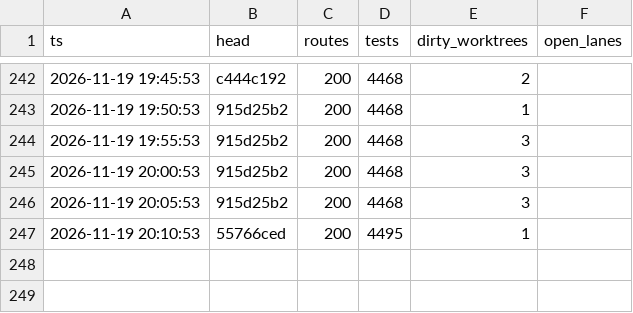
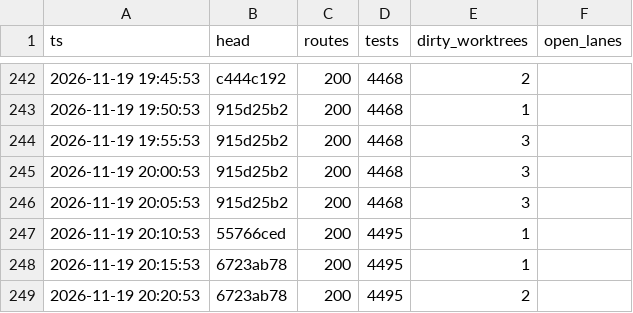
Before and after one commit to shark2202/go_hive, a CSV file: TIME_EVENTS.csv, drawn as a sheet; only a part is shown, gaps mark what is left out; the diff names each change by its address in the sheet, - before the commit and + after, or states it on an @@ line.

```diff
--- a/TIME_EVENTS.csv
+++ b/TIME_EVENTS.csv
+row 248: 2026-11-19 20:15:53 | 6723ab78 | 200 | 4495 | 1
+row 249: 2026-11-19 20:20:53 | 6723ab78 | 200 | 4495 | 2
```
Also changed, not shown: 3 other files.
